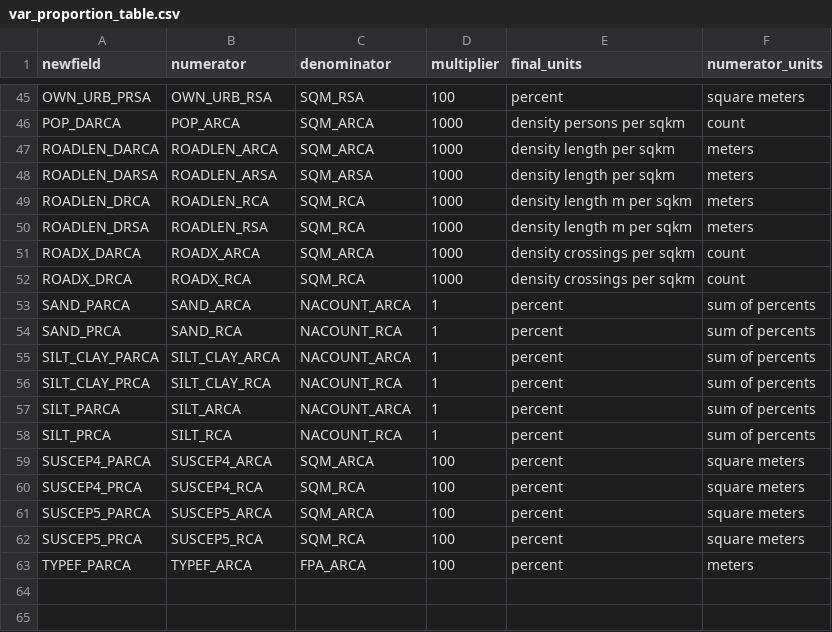
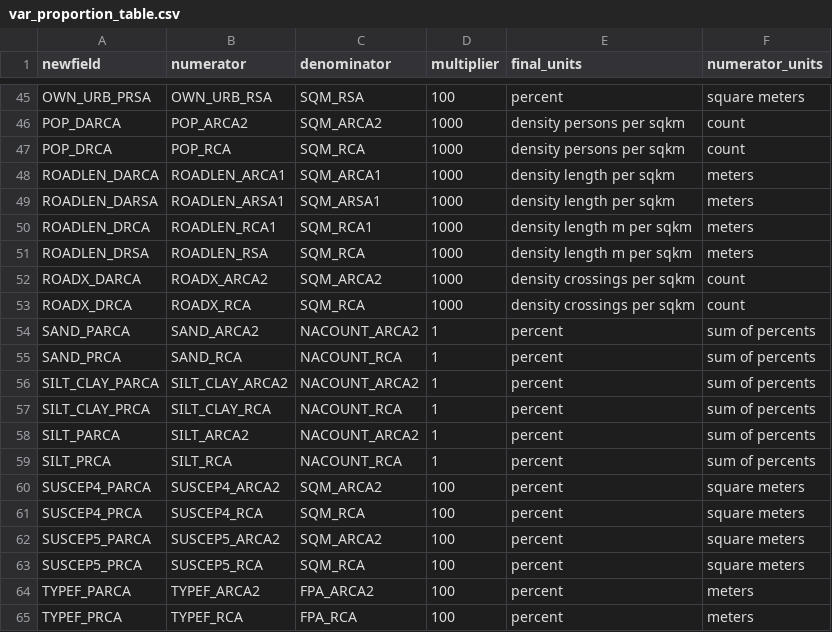
Before and after one commit to petertbryant/MidCoastTMDL, a CSV file: var_proportion_table.csv, drawn as a sheet; only a part is shown, gaps mark what is left out; addresses are those after the commit; the diff covers the shown part only; the diff names each change by its address in the sheet, - before the commit and + after, or states it on an @@ line.

```diff
--- a/var_proportion_table.csv
+++ b/var_proportion_table.csv
-B46 (numerator): POP_ARCA
+B46 (numerator): POP_ARCA2
-C46 (denominator): SQM_ARCA
+C46 (denominator): SQM_ARCA2
+row 47: POP_DRCA | POP_RCA | SQM_RCA | 1000 | density persons per sqkm | count
-B48 (numerator): ROADLEN_ARCA
+B48 (numerator): ROADLEN_ARCA1
-C48 (denominator): SQM_ARCA
+C48 (denominator): SQM_ARCA1
-B49 (numerator): ROADLEN_ARSA
+B49 (numerator): ROADLEN_ARSA1
-C49 (denominator): SQM_ARSA
+C49 (denominator): SQM_ARSA1
-B50 (numerator): ROADLEN_RCA
+B50 (numerator): ROADLEN_RCA1
-C50 (denominator): SQM_RCA
+C50 (denominator): SQM_RCA1
-B52 (numerator): ROADX_ARCA
+B52 (numerator): ROADX_ARCA2
-C52 (denominator): SQM_ARCA
+C52 (denominator): SQM_ARCA2
-B54 (numerator): SAND_ARCA
+B54 (numerator): SAND_ARCA2
-C54 (denominator): NACOUNT_ARCA
+C54 (denominator): NACOUNT_ARCA2
-B56 (numerator): SILT_CLAY_ARCA
+B56 (numerator): SILT_CLAY_ARCA2
-C56 (denominator): NACOUNT_ARCA
+C56 (denominator): NACOUNT_ARCA2
-B58 (numerator): SILT_ARCA
+B58 (numerator): SILT_ARCA2
-C58 (denominator): NACOUNT_ARCA
+C58 (denominator): NACOUNT_ARCA2
-B60 (numerator): SUSCEP4_ARCA
+B60 (numerator): SUSCEP4_ARCA2
-C60 (denominator): SQM_ARCA
+C60 (denominator): SQM_ARCA2
-B62 (numerator): SUSCEP5_ARCA
+B62 (numerator): SUSCEP5_ARCA2
-C62 (denominator): SQM_ARCA
+C62 (denominator): SQM_ARCA2
-B64 (numerator): TYPEF_ARCA
+B64 (numerator): TYPEF_ARCA2
-C64 (denominator): FPA_ARCA
+C64 (denominator): FPA_ARCA2
+row 65: TYPEF_PRCA | TYPEF_RCA | FPA_RCA | 100 | percent | meters
```
Also changed, not shown: 64 edited cells elsewhere in this file, 6 other files.
